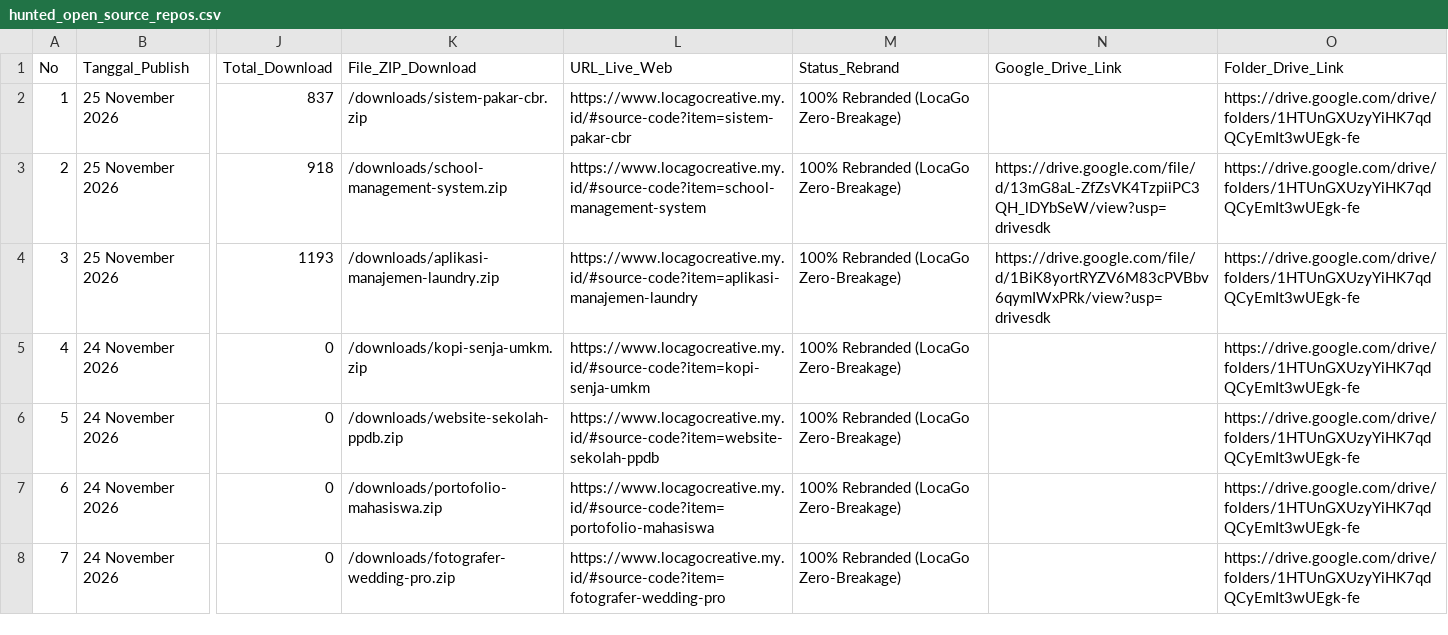
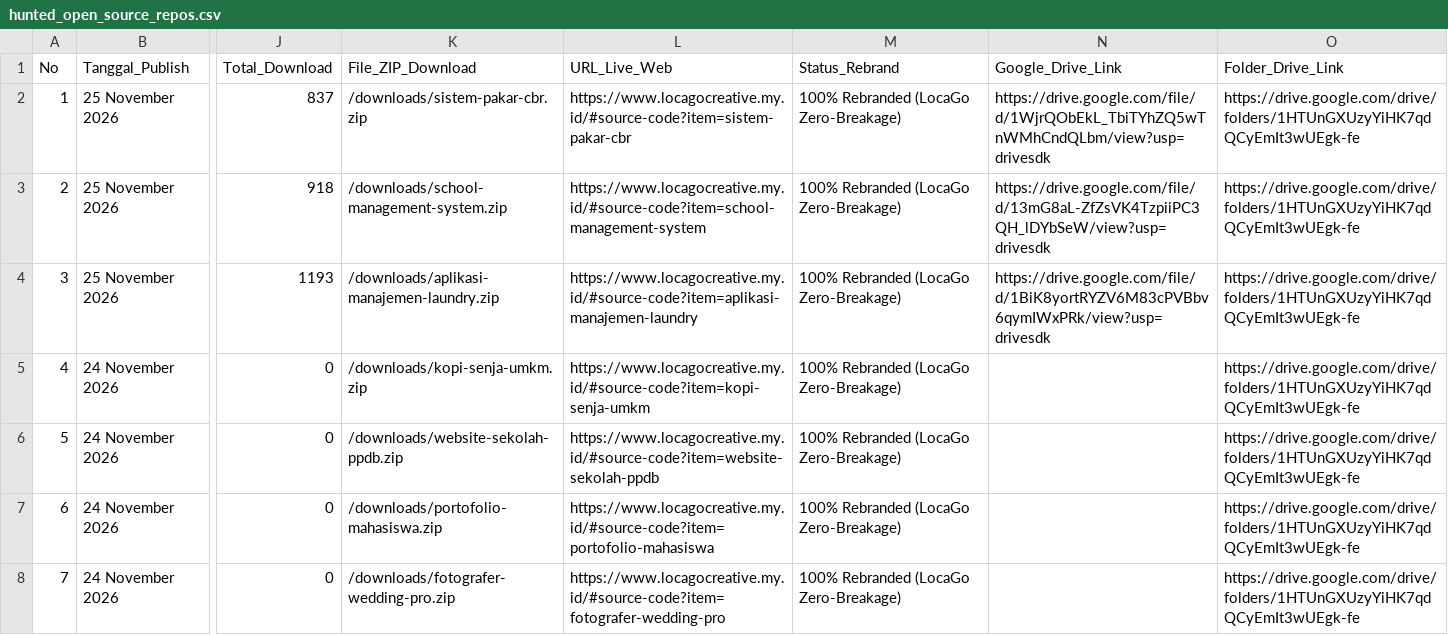
Before and after one commit to mfahmiq/LocaGo-Creative, a CSV file: public/downloads/hunted_open_source_repos.csv, drawn as a sheet; only a part is shown, gaps mark what is left out; the diff names each change by its address in the sheet, - before the commit and + after, or states it on an @@ line.

Commit message:
chore(source-code): set Drive Vault link for sistem-pakar-cbr in CSV

```diff
--- a/public/downloads/hunted_open_source_repos.csv
+++ b/public/downloads/hunted_open_source_repos.csv
-N2 (Google_Drive_Link): (empty)
+N2 (Google_Drive_Link): https://drive.google.com/file/d/1WjrQObEkL_TbiTYhZQ5wTnWMhCndQLbm/view?usp=drivesdk
```
